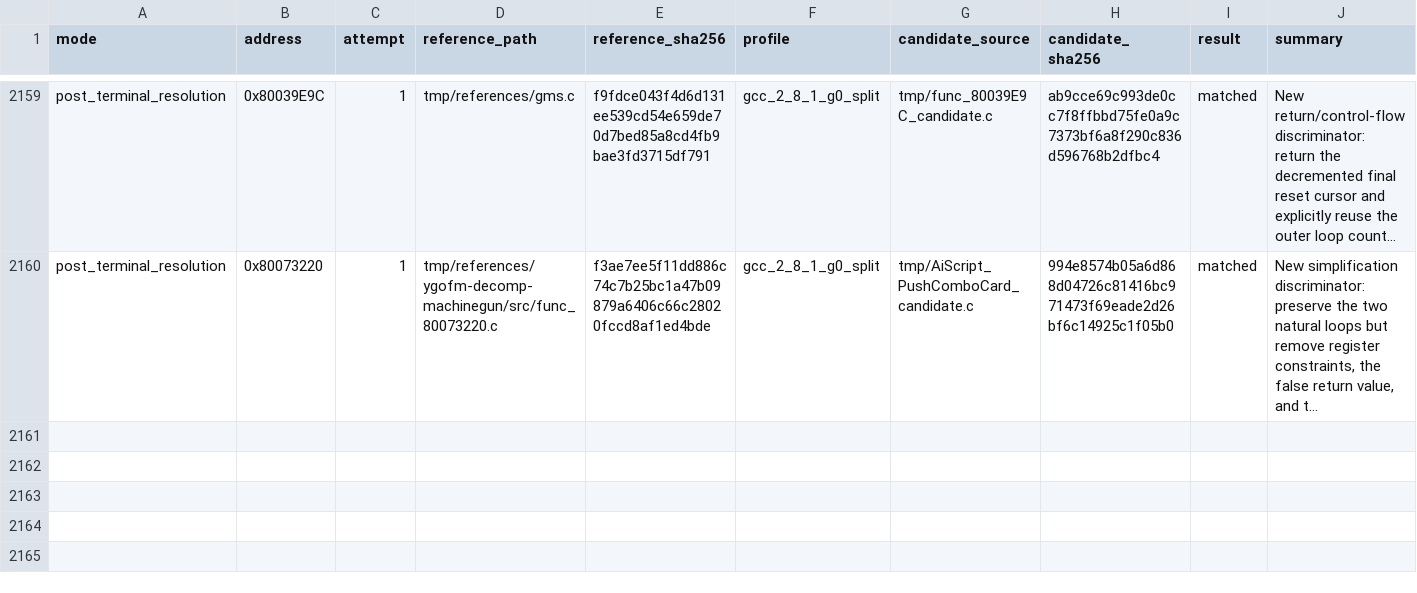
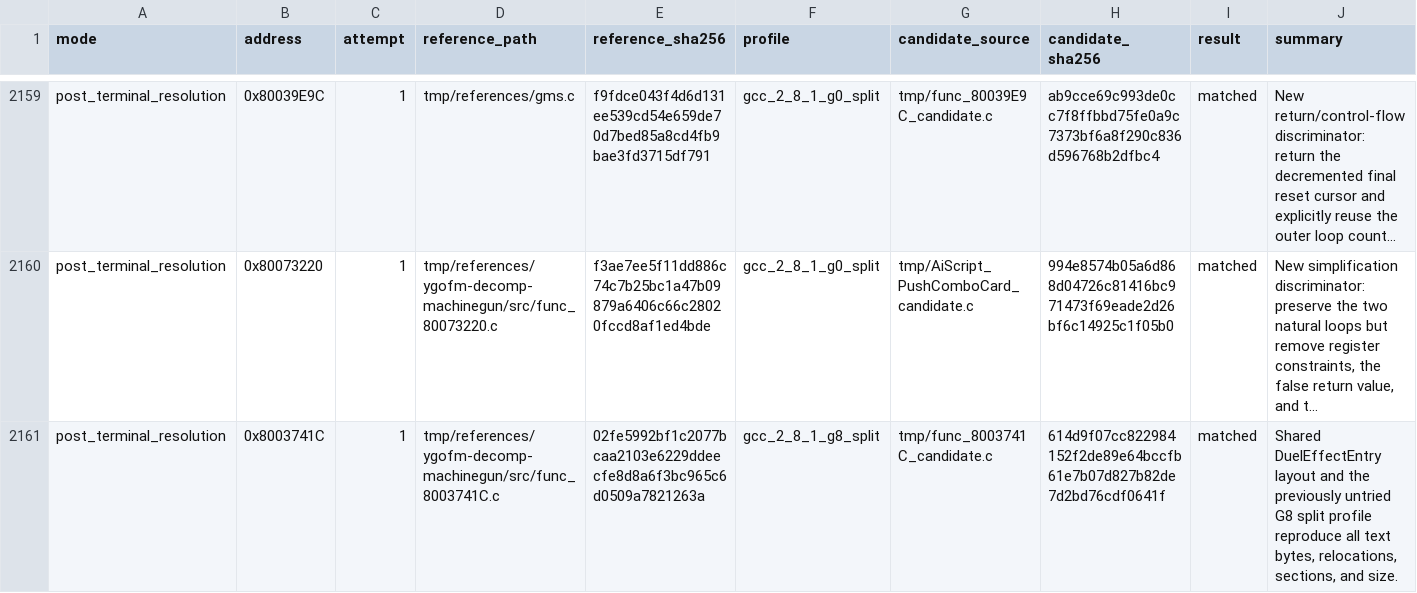
Before and after one commit to MaChInEgUn3/memories-decomp, a CSV file: config/slus_01411/external_attempts.csv, drawn as a sheet; only a part is shown, gaps mark what is left out; long unchanged cells end in …; the diff names each change by its address in the sheet, - before the commit and + after, or states it on an @@ line.

```diff
--- a/config/slus_01411/external_attempts.csv
+++ b/config/slus_01411/external_attempts.csv
+row 2161: post_terminal_resolution | 0x8003741C | 1 | tmp/references/ygofm-decomp-machinegun/src/func_8003741C.c | 02fe5992bf1c2077bcaa2103e6229ddeecfe8d8a6f3bc965c6d0509a7821263a | gcc_2_8_1_g8_split | tmp/func_8003741C_candidate.c | 614d9f07cc822984152f2de89e64bccfb61e7b07d827b82de7d2bd76cdf0641f | matched | Shared DuelEffectEntry layout and the previously untried G8 split profile reproduce all text bytes, relocations, sections, and size.
```
Also changed, not shown: config/slus_01411/functions.csv, notes/global-usage.csv, 4 other files.
